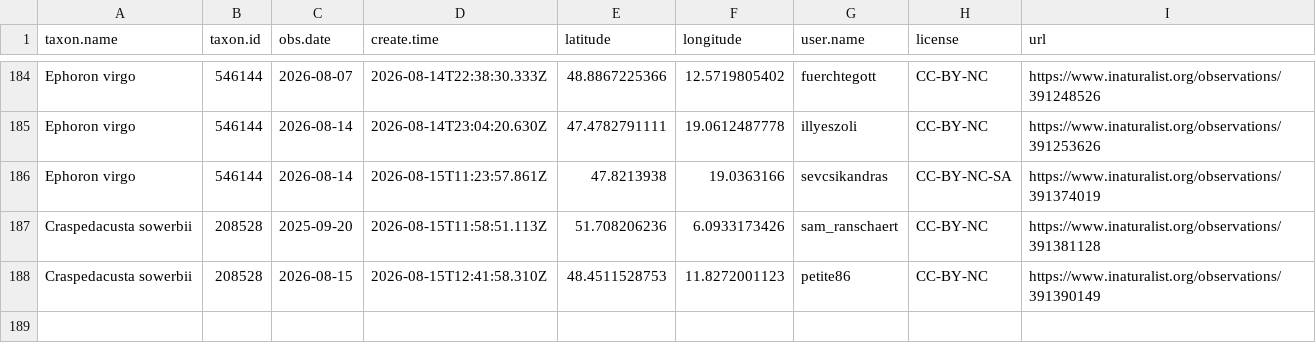
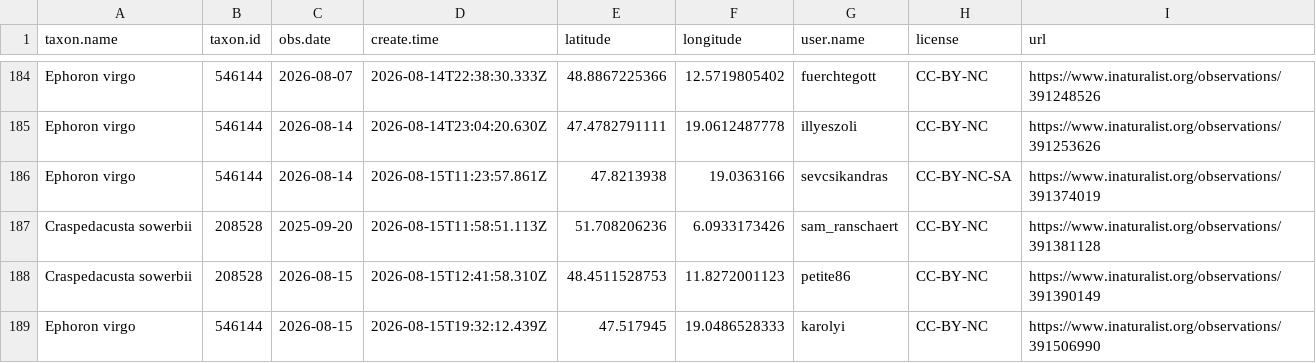
Before and after one commit to adam-egri/dome, a CSV file: inaturalist-dome.csv, drawn as a sheet; only a part is shown, gaps mark what is left out; the diff names each change by its address in the sheet, - before the commit and + after, or states it on an @@ line.

Commit message:
scheduled commit

```diff
--- a/inaturalist-dome.csv
+++ b/inaturalist-dome.csv
+row 189: Ephoron virgo | 546144 | 2026-08-15 | 2026-08-15T19:32:12.439Z | 47.517945 | 19.0486528333 | karolyi | CC-BY-NC | https://www.inaturalist.org/observations/391506990
```
